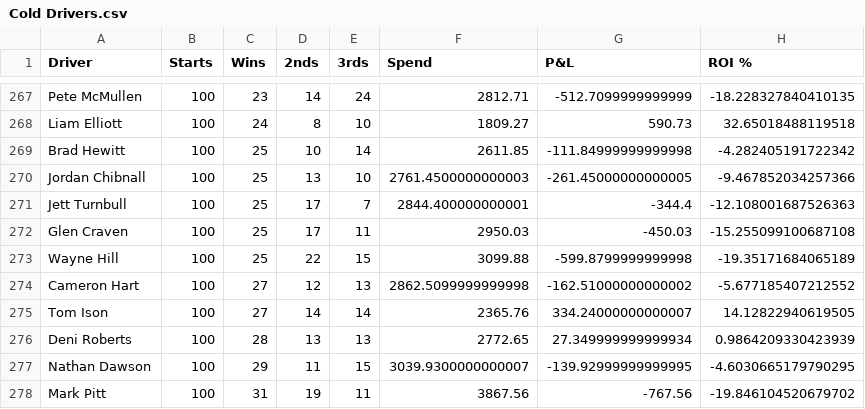
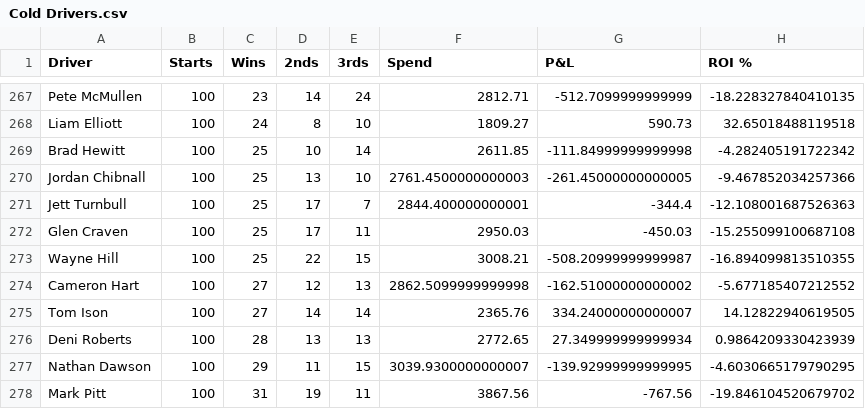
Before and after one commit to harnessapp/harness-csv-data, a CSV file: Cold Drivers.csv, drawn as a sheet; only a part is shown, gaps mark what is left out.

```diff
--- a/Cold Drivers.csv
+++ b/Cold Drivers.csv
@@ -272,3 +272,3 @@ Jett Turnbull,100,25,17,7,2844.400000000001,-344.4,-12.108001687526363
 Glen Craven,100,25,17,11,2950.03,-450.03,-15.255099100687108
-Wayne Hill,100,25,22,15,3099.88,-599.8799999999998,-19.35171684065189
+Wayne Hill,100,25,22,15,3008.21,-508.20999999999987,-16.894099813510355
 Cameron Hart,100,27,12,13,2862.5099999999998,-162.51000000000002,-5.677185407212552
```
Also changed, not shown: Cold Drivers 30.csv, Hot Drivers 30.csv, 8 other files.
